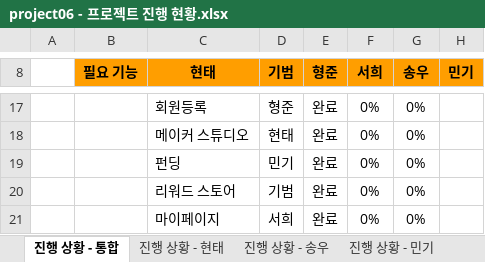
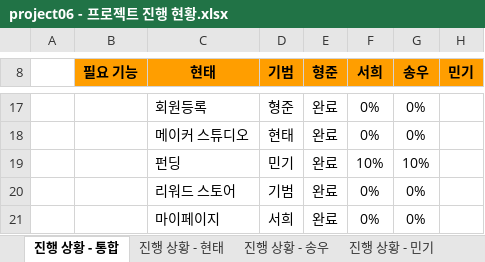
Before and after one commit to hhsw07/ezen-academy-projects, an Excel workbook: 4. 진행현황/project06 - 프로젝트 진행 현황.xlsx, sheet 진행 상황 - 통합, drawn as a sheet; only a part is shown, gaps mark what is left out; values as stored, in another font and other column widths than the file's, no borders; the diff names each change by its address in the sheet, - before the commit and + after, or states it on an @@ line.

Commit message:
Update project06 - 프로젝트 진행 현황.xlsx

```diff
--- a/4. 진행현황/project06 - 프로젝트 진행 현황.xlsx (sheet 진행 상황 - 통합)
+++ b/4. 진행현황/project06 - 프로젝트 진행 현황.xlsx (sheet 진행 상황 - 통합)
-F19 (서희): 0%
+F19 (서희): 10%
-G19 (송우): 0%
+G19 (송우): 10%
```
Also changed, not shown: sheet 진행 상황 - 민기.
